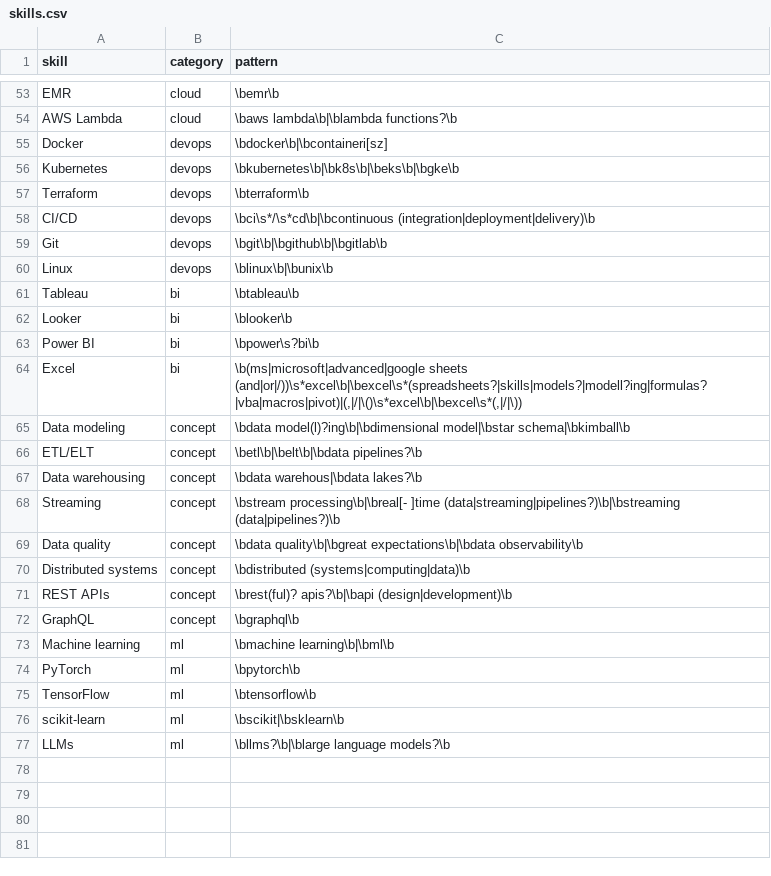
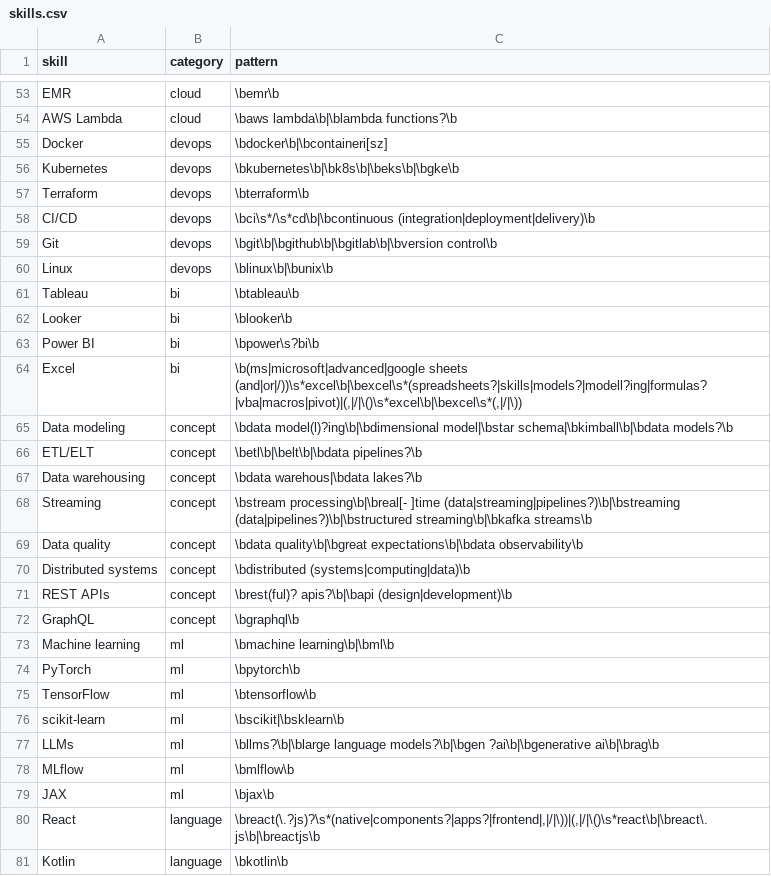
Before and after one commit to softwareofchoice/job-listing-pipeline, a CSV file: dbt/seeds/skills.csv, drawn as a sheet; only a part is shown, gaps mark what is left out.

```diff
--- a/dbt/seeds/skills.csv
+++ b/dbt/seeds/skills.csv
@@ -58,3 +58,3 @@ Terraform,devops,\bterraform\b
 CI/CD,devops,\bci\s*/\s*cd\b|\bcontinuous (integration|deployment|delivery)\b
-Git,devops,\bgit\b|\bgithub\b|\bgitlab\b
+Git,devops,\bgit\b|\bgithub\b|\bgitlab\b|\bversion control\b
 Linux,devops,\blinux\b|\bunix\b
@@ -64,6 +64,6 @@ Power BI,bi,\bpower\s?bi\b
 Excel,bi,"\b(ms|microsoft|advanced|google sheets (and|or|/))\s*excel\b|\bexcel\s*(spreadsheets?|skills|models?|modell?ing|formulas?|vba|macros|pivot)|(,|/|\()\s*excel\b|\bexcel\s*(,|/|\))"
-Data modeling,concept,\bdata model(l)?ing\b|\bdimensional model|\bstar schema|\bkimball\b
+Data modeling,concept,\bdata model(l)?ing\b|\bdimensional model|\bstar schema|\bkimball\b|\bdata models?\b
 ETL/ELT,concept,\betl\b|\belt\b|\bdata pipelines?\b
 Data warehousing,concept,\bdata warehous|\bdata lakes?\b
-Streaming,concept,\bstream processing\b|\breal[- ]time (data|streaming|pipelines?)\b|\bstreaming (data|pipelines?)\b
+Streaming,concept,\bstream processing\b|\breal[- ]time (data|streaming|pipelines?)\b|\bstreaming (data|pipelines?)\b|\bstructured streaming\b|\bkafka streams\b
 Data quality,concept,\bdata quality\b|\bgreat expectations\b|\bdata observability\b
@@ -76,2 +76,6 @@ TensorFlow,ml,\btensorflow\b
 scikit-learn,ml,\bscikit|\bsklearn\b
-LLMs,ml,\bllms?\b|\blarge language models?\b
+LLMs,ml,\bllms?\b|\blarge language models?\b|\bgen ?ai\b|\bgenerative ai\b|\brag\b
+MLflow,ml,\bmlflow\b
+JAX,ml,\bjax\b
+React,language,"\breact(\.?js)?\s*(native|components?|apps?|frontend|,|/|\))|(,|/|\()\s*react\b|\breact\.js\b|\breactjs\b"
+Kotlin,language,\bkotlin\b
```
Also changed, not shown: 4 other files.
